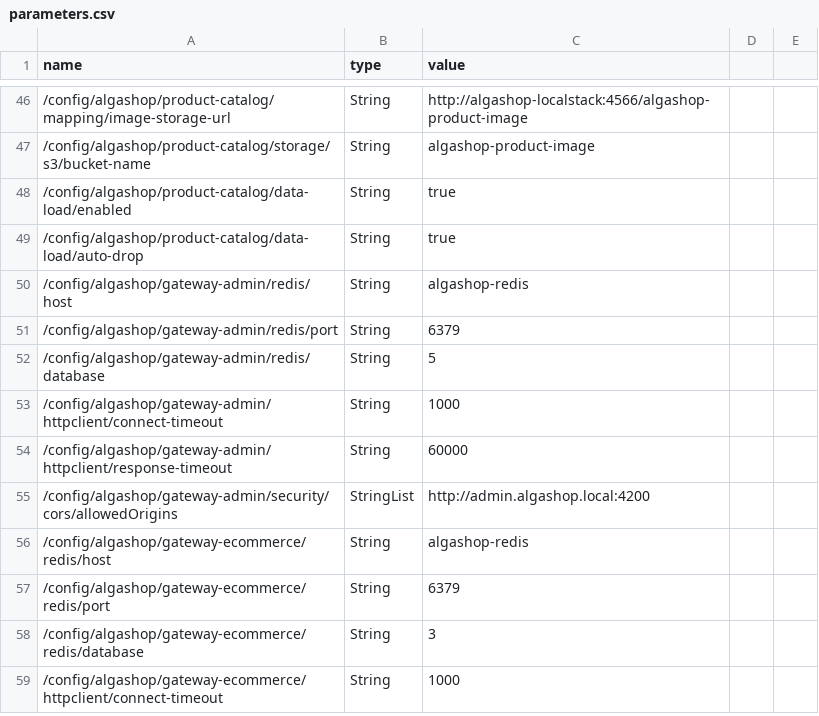
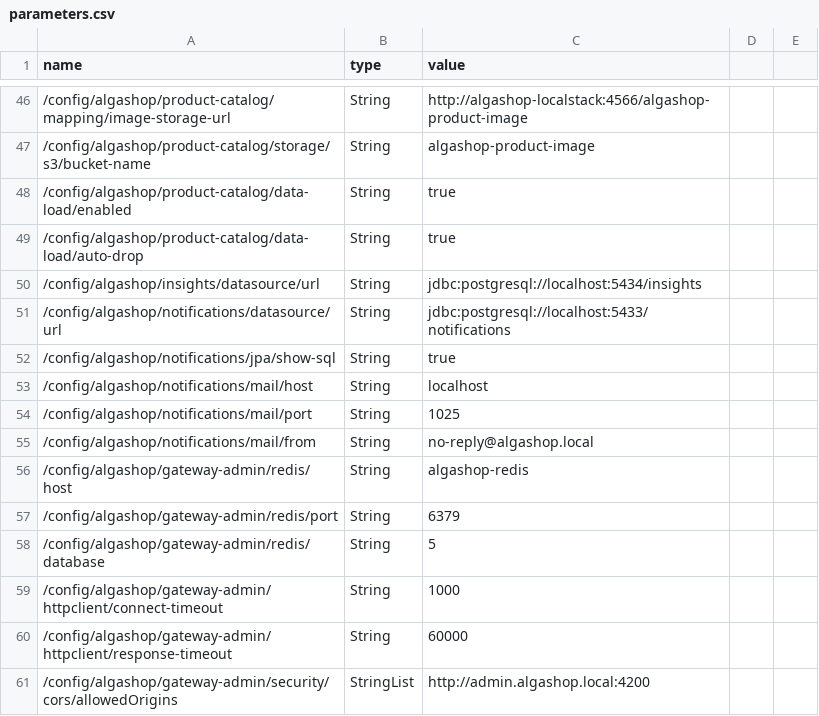
Before and after one commit to gabriel-lima258/algashop-meta, a CSV file: etc/aws/parameters.csv, drawn as a sheet; only a part is shown, gaps mark what is left out; the shorter side is filled out with more unchanged rows; the diff names each change by its address in the sheet, - before the commit and + after, or states it on an @@ line.

Commit message:
feature: segredos e parametros do insights e do notifications, insights no compose e ponteiros dos submodulos

```diff
--- a/etc/aws/parameters.csv
+++ b/etc/aws/parameters.csv
+row 50: /config/algashop/insights/datasource/url | String | jdbc:postgresql://localhost:5434/insights
+row 51: /config/algashop/notifications/datasource/url | String | jdbc:postgresql://localhost:5433/notifications
+row 52: /config/algashop/notifications/jpa/show-sql | String | true
+row 53: /config/algashop/notifications/mail/host | String | localhost
+row 54: /config/algashop/notifications/mail/port | String | 1025
+row 55: /config/algashop/notifications/mail/from | String | no-reply@algashop.local
```
Also changed, not shown: etc/aws/secrets.csv, 1 other file.
